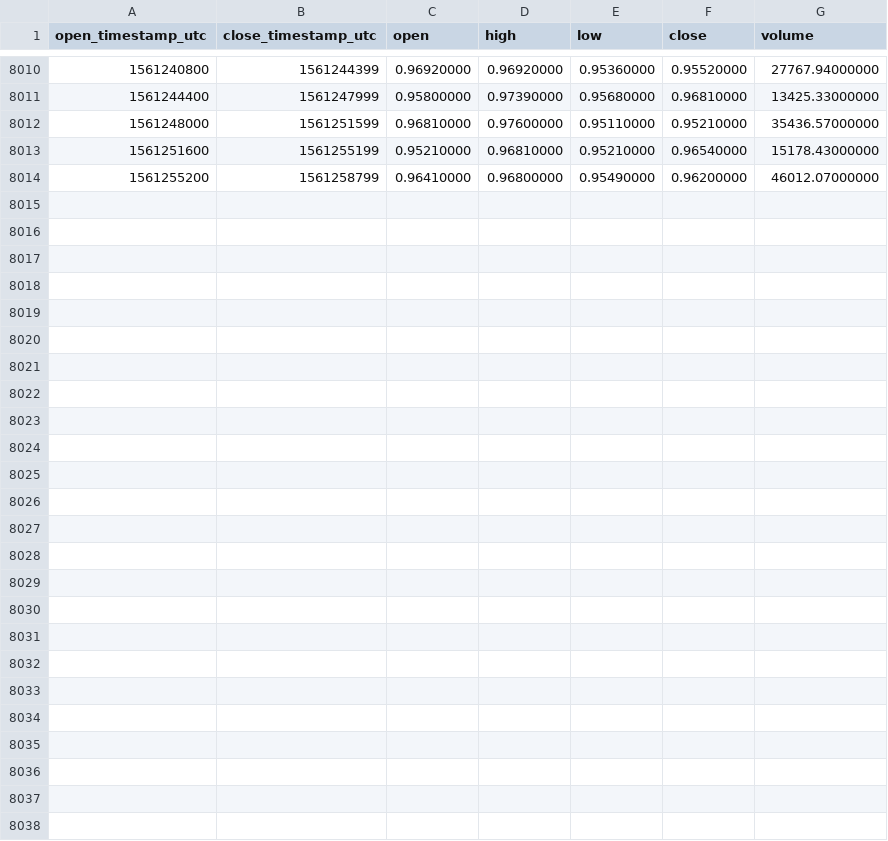
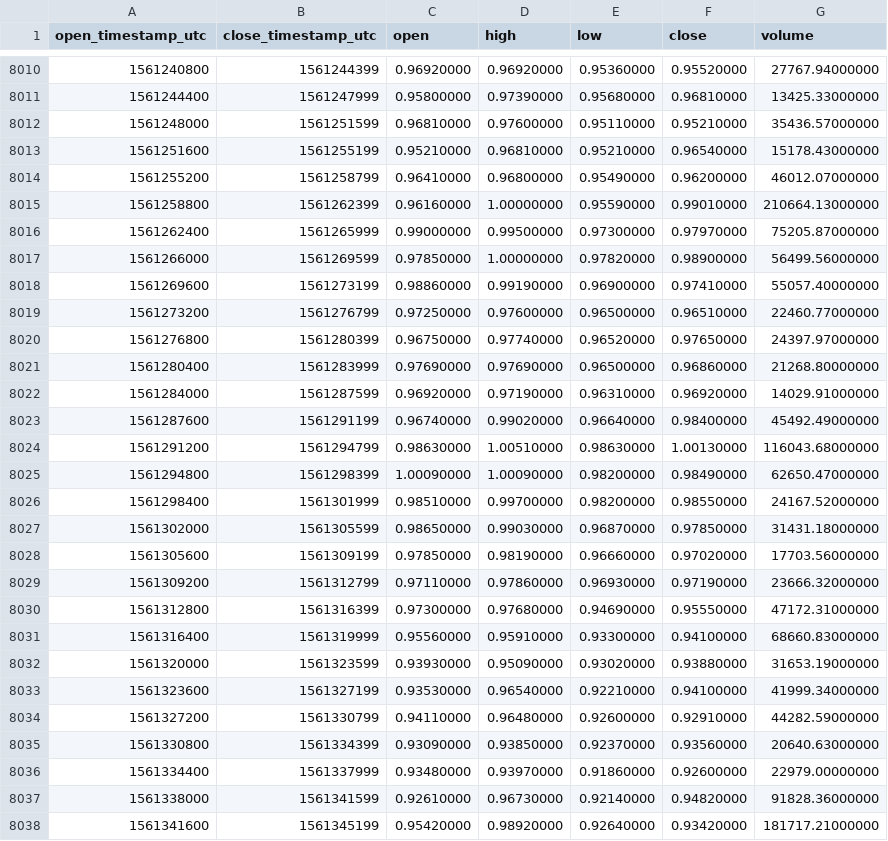
Before and after one commit to cryptobigbro/binance-NULSUSDT, a CSV file: binance-NULSUSDT-1h.csv, drawn as a sheet; only a part is shown, gaps mark what is left out; the diff names each change by its address in the sheet, - before the commit and + after, or states it on an @@ line.

Commit message:
Update OHLCV data.

```diff
--- a/binance-NULSUSDT-1h.csv
+++ b/binance-NULSUSDT-1h.csv
+row 8015: 1561258800 | 1561262399 | 0.96160000 | 1.00000000 | 0.95590000 | 0.99010000 | 210664.13000000
+row 8016: 1561262400 | 1561265999 | 0.99000000 | 0.99500000 | 0.97300000 | 0.97970000 | 75205.87000000
+row 8017: 1561266000 | 1561269599 | 0.97850000 | 1.00000000 | 0.97820000 | 0.98900000 | 56499.56000000
+row 8018: 1561269600 | 1561273199 | 0.98860000 | 0.99190000 | 0.96900000 | 0.97410000 | 55057.40000000
+row 8019: 1561273200 | 1561276799 | 0.97250000 | 0.97600000 | 0.96500000 | 0.96510000 | 22460.77000000
+row 8020: 1561276800 | 1561280399 | 0.96750000 | 0.97740000 | 0.96520000 | 0.97650000 | 24397.97000000
+row 8021: 1561280400 | 1561283999 | 0.97690000 | 0.97690000 | 0.96500000 | 0.96860000 | 21268.80000000
+row 8022: 1561284000 | 1561287599 | 0.96920000 | 0.97190000 | 0.96310000 | 0.96920000 | 14029.91000000
+row 8023: 1561287600 | 1561291199 | 0.96740000 | 0.99020000 | 0.96640000 | 0.98400000 | 45492.49000000
+row 8024: 1561291200 | 1561294799 | 0.98630000 | 1.00510000 | 0.98630000 | 1.00130000 | 116043.68000000
+row 8025: 1561294800 | 1561298399 | 1.00090000 | 1.00090000 | 0.98200000 | 0.98490000 | 62650.47000000
+row 8026: 1561298400 | 1561301999 | 0.98510000 | 0.99700000 | 0.98200000 | 0.98550000 | 24167.52000000
+row 8027: 1561302000 | 1561305599 | 0.98650000 | 0.99030000 | 0.96870000 | 0.97850000 | 31431.18000000
+row 8028: 1561305600 | 1561309199 | 0.97850000 | 0.98190000 | 0.96660000 | 0.97020000 | 17703.56000000
+row 8029: 1561309200 | 1561312799 | 0.97110000 | 0.97860000 | 0.96930000 | 0.97190000 | 23666.32000000
+row 8030: 1561312800 | 1561316399 | 0.97300000 | 0.97680000 | 0.94690000 | 0.95550000 | 47172.31000000
+row 8031: 1561316400 | 1561319999 | 0.95560000 | 0.95910000 | 0.93300000 | 0.94100000 | 68660.83000000
+row 8032: 1561320000 | 1561323599 | 0.93930000 | 0.95090000 | 0.93020000 | 0.93880000 | 31653.19000000
+row 8033: 1561323600 | 1561327199 | 0.93530000 | 0.96540000 | 0.92210000 | 0.94100000 | 41999.34000000
+row 8034: 1561327200 | 1561330799 | 0.94110000 | 0.96480000 | 0.92600000 | 0.92910000 | 44282.59000000
+row 8035: 1561330800 | 1561334399 | 0.93090000 | 0.93850000 | 0.92370000 | 0.93560000 | 20640.63000000
+row 8036: 1561334400 | 1561337999 | 0.93480000 | 0.93970000 | 0.91860000 | 0.92600000 | 22979.00000000
+row 8037: 1561338000 | 1561341599 | 0.92610000 | 0.96730000 | 0.92140000 | 0.94820000 | 91828.36000000
+row 8038: 1561341600 | 1561345199 | 0.95420000 | 0.98920000 | 0.92640000 | 0.93420000 | 181717.21000000
```
Also changed, not shown: binance-NULSUSDT-1d.csv.
